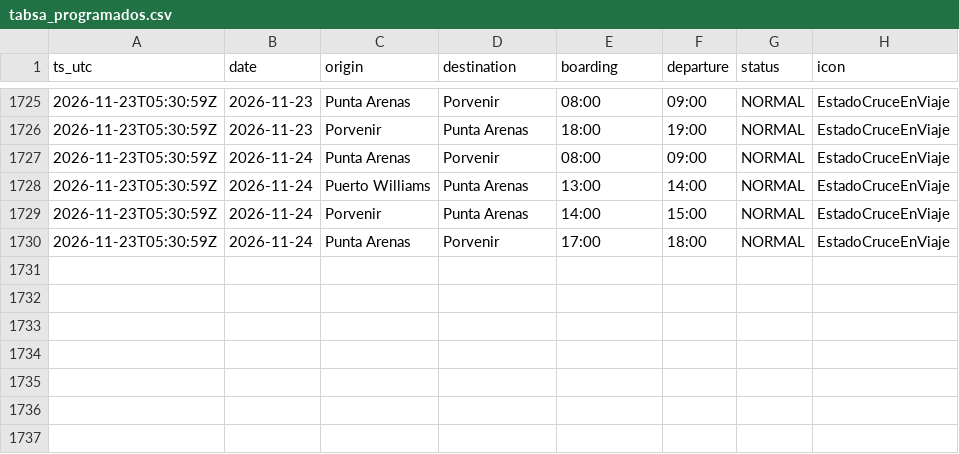
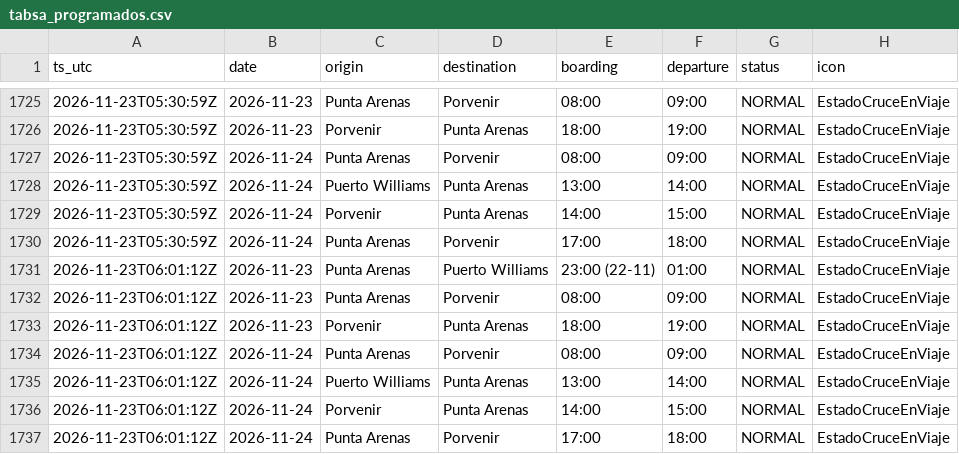
Before and after one commit to c-couto/Corredor_Austral, a CSV file: data/auto/tabsa_programados.csv, drawn as a sheet; only a part is shown, gaps mark what is left out.

```diff
--- a/data/auto/tabsa_programados.csv
+++ b/data/auto/tabsa_programados.csv
@@ -1730 +1730,8 @@ ts_utc,date,origin,destination,boarding,departure,status,icon
 2026-11-23T05:30:59Z,2026-11-24,Punta Arenas,Porvenir,17:00,18:00,NORMAL,EstadoCruceEnViaje
+2026-11-23T06:01:12Z,2026-11-23,Punta Arenas,Puerto Williams,23:00 (22-11),01:00,NORMAL,EstadoCruceEnViaje
+2026-11-23T06:01:12Z,2026-11-23,Punta Arenas,Porvenir,08:00,09:00,NORMAL,EstadoCruceEnViaje
+2026-11-23T06:01:12Z,2026-11-23,Porvenir,Punta Arenas,18:00,19:00,NORMAL,EstadoCruceEnViaje
+2026-11-23T06:01:12Z,2026-11-24,Punta Arenas,Porvenir,08:00,09:00,NORMAL,EstadoCruceEnViaje
+2026-11-23T06:01:12Z,2026-11-24,Puerto Williams,Punta Arenas,13:00,14:00,NORMAL,EstadoCruceEnViaje
+2026-11-23T06:01:12Z,2026-11-24,Porvenir,Punta Arenas,14:00,15:00,NORMAL,EstadoCruceEnViaje
+2026-11-23T06:01:12Z,2026-11-24,Punta Arenas,Porvenir,17:00,18:00,NORMAL,EstadoCruceEnViaje
```
Also changed, not shown: data/auto/collector_errors.csv, data/auto/marine_obs.csv, 2 other files.
